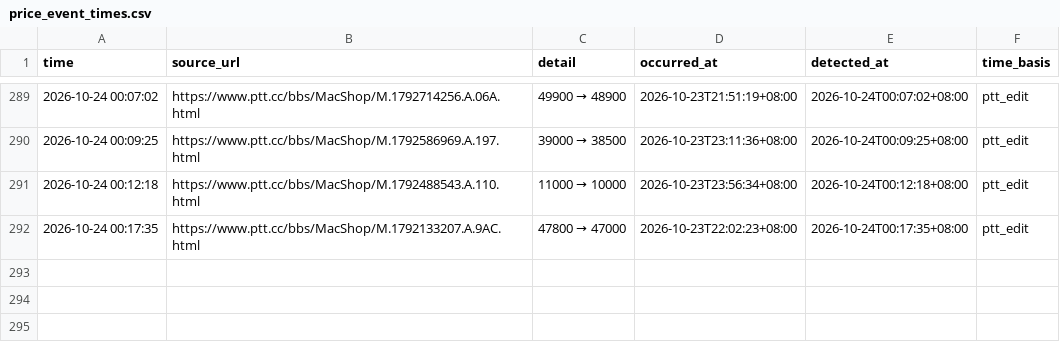
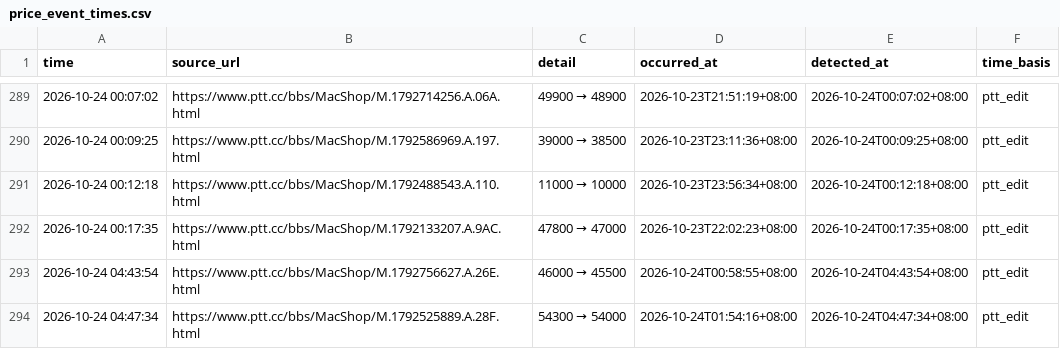
Before and after one commit to iPliny/ptt-iphone-tracker, a CSV file: data/price_event_times.csv, drawn as a sheet; only a part is shown, gaps mark what is left out.

```diff
--- a/data/price_event_times.csv
+++ b/data/price_event_times.csv
@@ -292 +292,3 @@
 2026-10-24 00:17:35,https://www.ptt.cc/bbs/MacShop/M.1792133207.A.9AC.html,47800 → 47000,2026-10-23T22:02:23+08:00,2026-10-24T00:17:35+08:00,ptt_edit
+2026-10-24 04:43:54,https://www.ptt.cc/bbs/MacShop/M.1792756627.A.26E.html,46000 → 45500,2026-10-24T00:58:55+08:00,2026-10-24T04:43:54+08:00,ptt_edit
+2026-10-24 04:47:34,https://www.ptt.cc/bbs/MacShop/M.1792525889.A.28F.html,54300 → 54000,2026-10-24T01:54:16+08:00,2026-10-24T04:47:34+08:00,ptt_edit
```
Also changed, not shown: data/events.csv, data/listings.csv, 1 other file.
